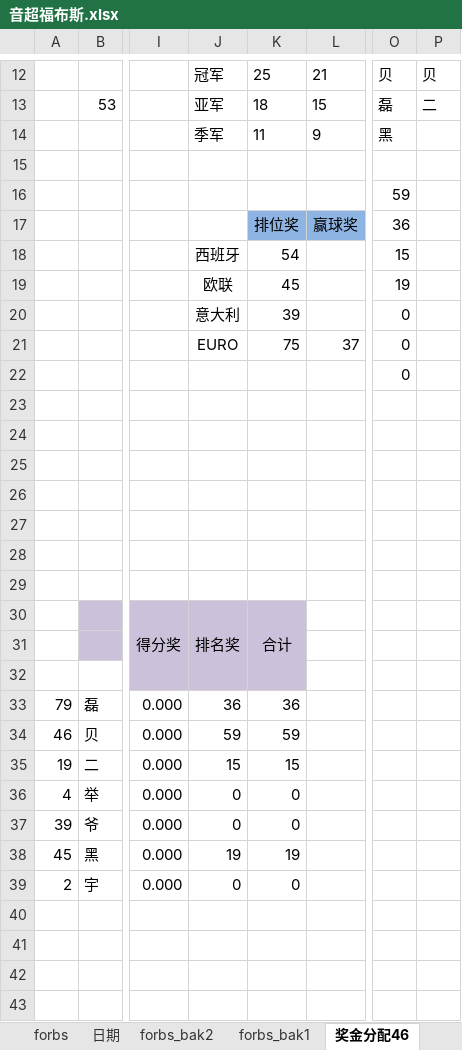
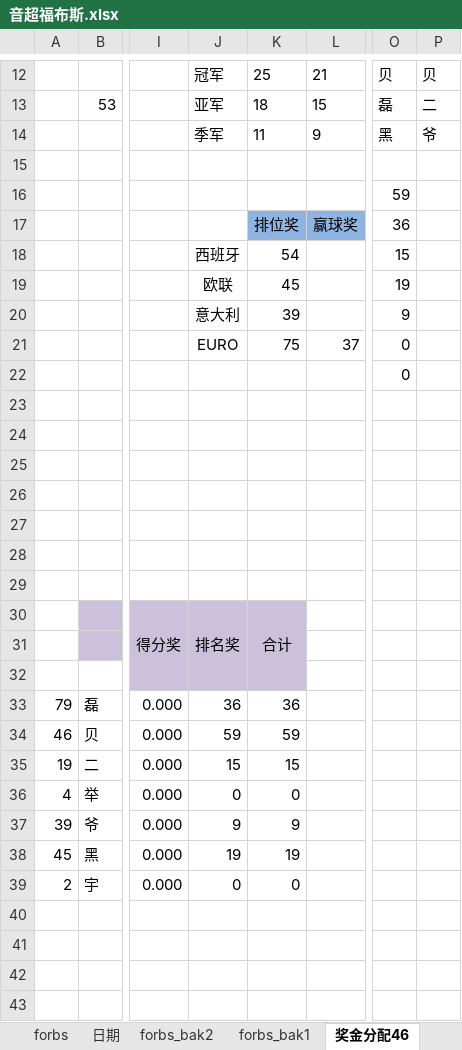
Before and after one commit to yarksee/ISCPrimierLeague, an Excel workbook: 音超福布斯.xlsx, sheet 奖金分配46, drawn as a sheet; only a part is shown, gaps mark what is left out; values as stored, in another font and other column widths than the file's, no borders; conditional formats not drawn; the diff names each change by its address in the sheet, - before the commit and + after, or states it on an @@ line.

```diff
--- a/音超福布斯.xlsx (sheet 奖金分配46)
+++ b/音超福布斯.xlsx (sheet 奖金分配46)
-P14: (empty)
+P14: 爷
-O20: 0
+O20: 9
-J37: 0
+J37: 9
-K37: 0
+K37: 9
```
Also changed, not shown: charts or pictures, 联赛排名46.xlsm.
